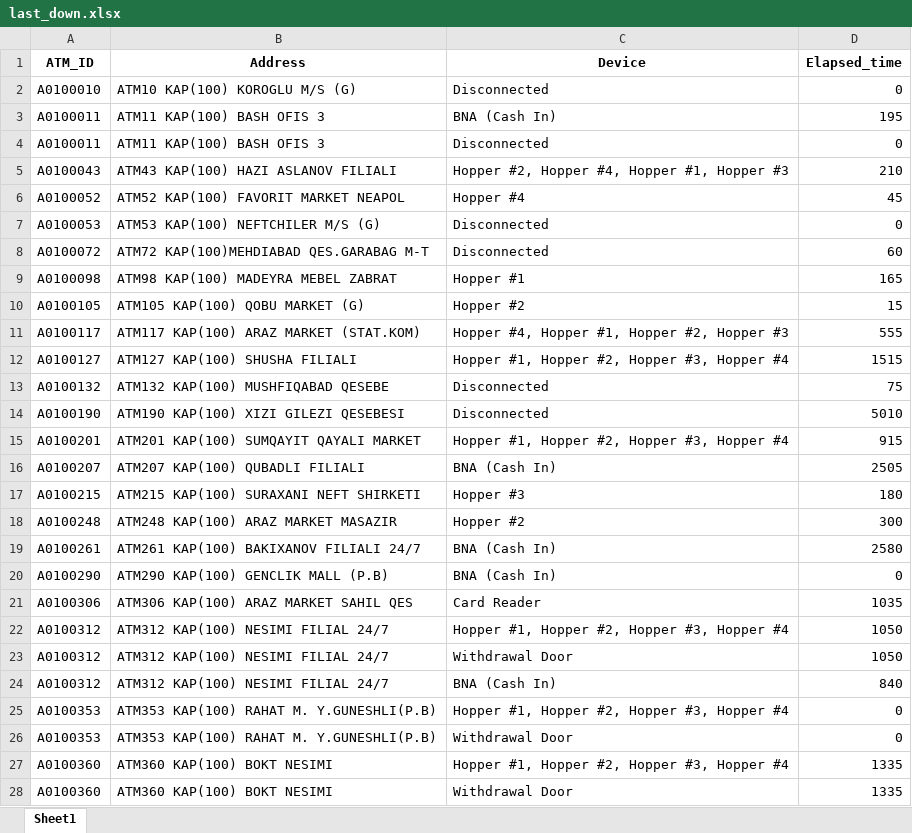
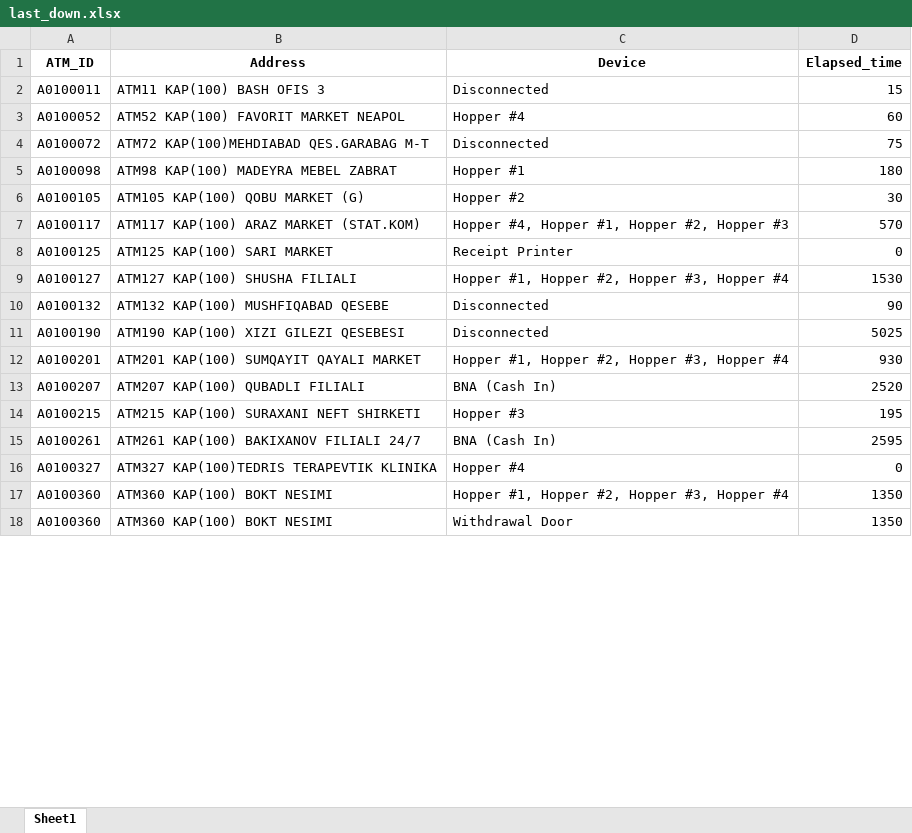
Before and after one commit to kbturgut090/fimi, an Excel workbook: last_down.xlsx, sheet Sheet1, drawn as a sheet; only a part is shown; values as stored, in another font and other column widths than the file's, no borders; removed rows and columns are numbered as before the commit, all else as after; the diff covers the shown part only; the diff names each change by its address in the sheet, - before the commit and + after, or states it on an @@ line.

Commit message:
all

```diff
--- a/last_down.xlsx (sheet Sheet1)
+++ b/last_down.xlsx (sheet Sheet1)
-row 2: A0100010 | ATM10 KAP(100) KOROGLU M/S (G) | Disconnected | 0
-row 3: A0100011 | ATM11 KAP(100) BASH OFIS 3 | BNA (Cash In) | 195
-D2 (Elapsed_time): 0
+D2 (Elapsed_time): 15
-row 5: A0100043 | ATM43 KAP(100) HAZI ASLANOV FILIALI | Hopper #2, Hopper #4, Hopper #1, Hopper #3 | 210
-D3 (Elapsed_time): 45
+D3 (Elapsed_time): 60
-row 7: A0100053 | ATM53 KAP(100) NEFTCHILER M/S (G) | Disconnected | 0
-D4 (Elapsed_time): 60
+D4 (Elapsed_time): 75
-D5 (Elapsed_time): 165
+D5 (Elapsed_time): 180
-D6 (Elapsed_time): 15
+D6 (Elapsed_time): 30
-D7 (Elapsed_time): 555
+D7 (Elapsed_time): 570
+row 8: A0100125 | ATM125 KAP(100) SARI MARKET | Receipt Printer | 0
-D9 (Elapsed_time): 1515
+D9 (Elapsed_time): 1530
-D10 (Elapsed_time): 75
+D10 (Elapsed_time): 90
-D11 (Elapsed_time): 5010
+D11 (Elapsed_time): 5025
-D12 (Elapsed_time): 915
+D12 (Elapsed_time): 930
-D13 (Elapsed_time): 2505
+D13 (Elapsed_time): 2520
-D14 (Elapsed_time): 180
+D14 (Elapsed_time): 195
-row 18: A0100248 | ATM248 KAP(100) ARAZ MARKET MASAZIR | Hopper #2 | 300
-D15 (Elapsed_time): 2580
+D15 (Elapsed_time): 2595
-row 20: A0100290 | ATM290 KAP(100) GENCLIK MALL (P.B) | BNA (Cash In) | 0
-row 21: A0100306 | ATM306 KAP(100) ARAZ MARKET SAHIL QES | Card Reader | 1035
-row 22: A0100312 | ATM312 KAP(100) NESIMI FILIAL 24/7 | Hopper #1, Hopper #2, Hopper #3, Hopper #4 | 1050
-row 23: A0100312 | ATM312 KAP(100) NESIMI FILIAL 24/7 | Withdrawal Door | 1050
-row 24: A0100312 | ATM312 KAP(100) NESIMI FILIAL 24/7 | BNA (Cash In) | 840
-row 25: A0100353 | ATM353 KAP(100) RAHAT M. Y.GUNESHLI(P.B) | Hopper #1, Hopper #2, Hopper #3, Hopper #4 | 0
-row 26: A0100353 | ATM353 KAP(100) RAHAT M. Y.GUNESHLI(P.B) | Withdrawal Door | 0
+row 16: A0100327 | ATM327 KAP(100)TEDRIS TERAPEVTIK KLINIKA | Hopper #4 | 0
-D17:D18 (Elapsed_time): 1335
+D17:D18 (Elapsed_time): 1350
```
Also changed, not shown: 3 added rows, 1 removed row and 33 edited cells elsewhere in this sheet.
